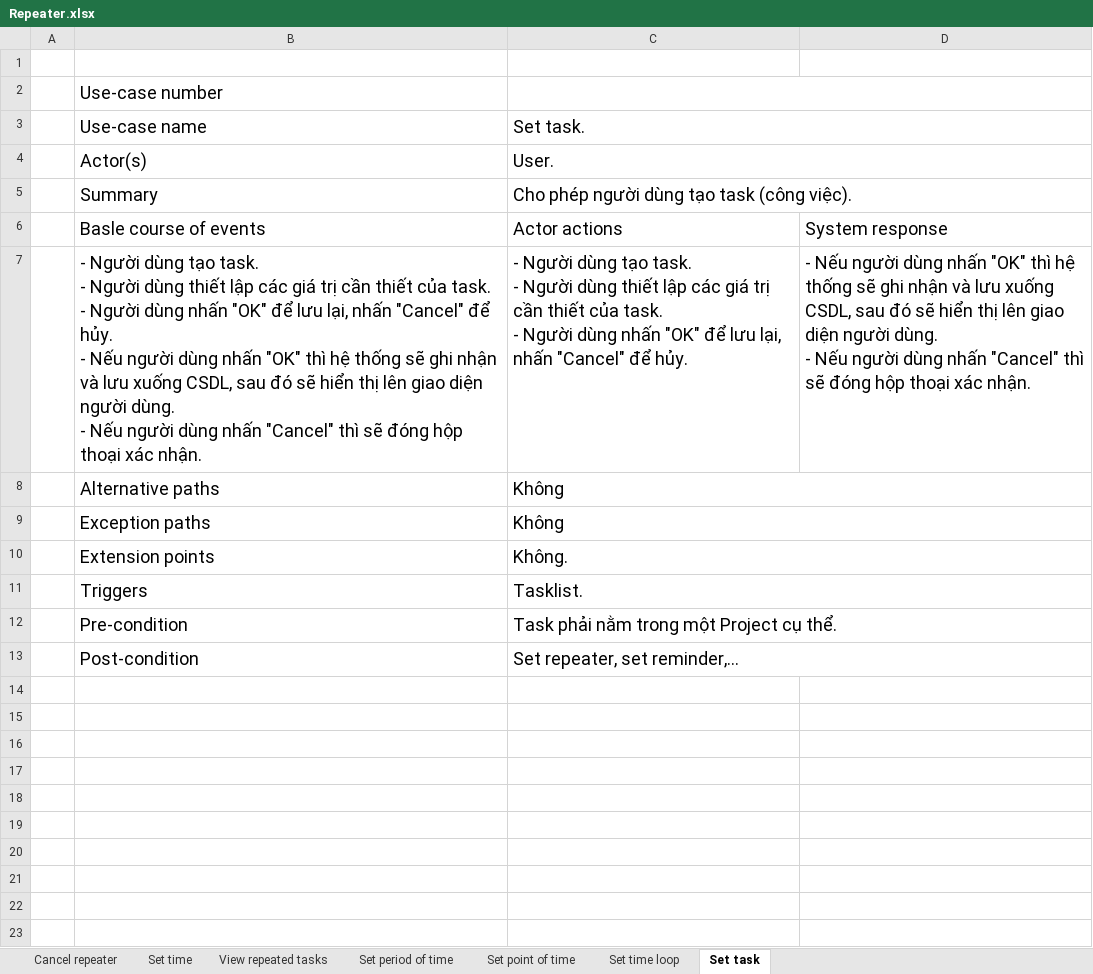
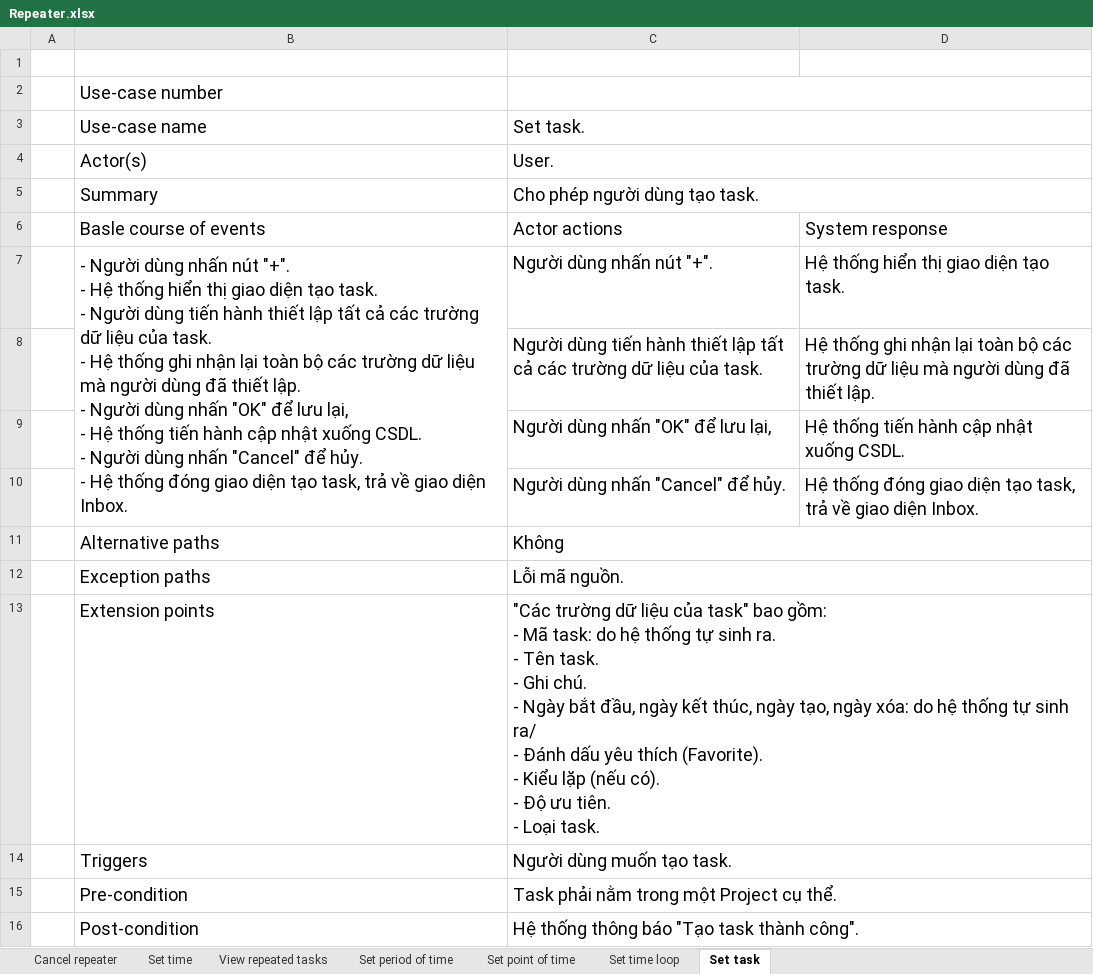
Before and after one commit to Merevoli-DatLuu/To-Do-App, an Excel workbook: ToDoApp-Doc/Document/Diagram/UseCase/Repeater/Repeater.xlsx, sheet Set task, drawn as a sheet; values as stored, in another font and other column widths than the file's, no borders; charts and pictures not drawn; removed rows and columns are numbered as before the commit, all else as after; ↵ is a line break in a cell; the diff names each change by its address in the sheet, - before the commit and + after, or states it on an @@ line.

Commit message:
[Modified]: Repeater.xlsx

```diff
--- a/ToDoApp-Doc/Document/Diagram/UseCase/Repeater/Repeater.xlsx (sheet Set task)
+++ b/ToDoApp-Doc/Document/Diagram/UseCase/Repeater/Repeater.xlsx (sheet Set task)
-C5: Cho phép người dùng tạo task (công việc).
+C5: Cho phép người dùng tạo task.
-row 7:  | - Người dùng tạo task. ↵ - Người dùng thiết lập các giá trị cần thiết của task. ↵ - Người dùng nhấn "OK" để lưu lại, nhấn "Cancel" để hủy. ↵ - Nếu người dùng nhấn "OK" thì hệ thống sẽ ghi nhận và lưu xuống CSDL, sau đó sẽ hiển thị lên giao diện người dùng. ↵ - Nếu người dùng nhấn "Cancel" thì sẽ đóng hộp thoại xác nhận. | - Người dùng tạo task. ↵ - Người dùng thiết lập các giá trị cần thiết của task. ↵ - Người dùng nhấn "OK" để lưu lại, nhấn "Cancel" để hủy. | - Nếu người dùng nhấn "OK" thì hệ thống sẽ ghi nhận và lưu xuống CSDL, sau đó sẽ hiển thị lên giao diện người dùng. ↵ - Nếu người dùng nhấn "Cancel" thì sẽ đóng hộp thoại xác nhận.
+row 7:  | - Người dùng nhấn nút "+". ↵ - Hệ thống hiển thị giao diện tạo task. ↵ - Người dùng tiến hành thiết lập tất cả các trường dữ liệu của task. ↵ - Hệ thống ghi nhận lại toàn bộ các trường dữ liệu mà người dùng đã thiết lập. ↵ - Người dùng nhấn "OK" để lưu lại, ↵ - Hệ thống tiến hành cập nhật xuống CSDL. ↵ - Người dùng nhấn "Cancel" để hủy. ↵ - Hệ thống đóng giao diện tạo task, trả về giao diện Inbox. | Người dùng nhấn nút "+". | Hệ thống hiển thị giao diện tạo task.
+row 8:  |  | Người dùng tiến hành thiết lập tất cả các trường dữ liệu của task. | Hệ thống ghi nhận lại toàn bộ các trường dữ liệu mà người dùng đã thiết lập.
+row 9:  |  | Người dùng nhấn "OK" để lưu lại, | Hệ thống tiến hành cập nhật xuống CSDL.
+row 10:  |  | Người dùng nhấn "Cancel" để hủy. | Hệ thống đóng giao diện tạo task, trả về giao diện Inbox.
-C12: Không
+C12: Lỗi mã nguồn.
-C13: Không.
+C13: "Các trường dữ liệu của task" bao gồm: ↵ - Mã task: do hệ thống tự sinh ra. ↵ - Tên task. ↵ - Ghi chú. ↵ - Ngày bắt đầu, ngày kết thúc, ngày tạo, ngày xóa: do hệ thống tự sinh ra/ ↵ - Đánh dấu yêu thích (Favorite). ↵ - Kiểu lặp (nếu có). ↵ - Độ ưu tiên. ↵ - Loại task.
-C14: Tasklist.
+C14: Người dùng muốn tạo task.
-C16: Set repeater, set reminder,...
+C16: Hệ thống thông báo "Tạo task thành công".
```
Also changed, not shown: sheet Set point of time, sheet Set period of time, sheet Set time loop, sheet Set time, sheet Cancel repeater, sheet View repeated tasks.
